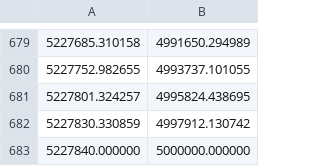
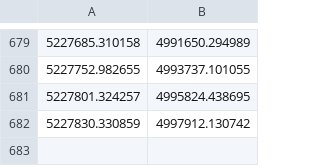
Before and after one commit to qgaillar/Projet_prog_ba3, a CSV file: planete_Mars.csv (was planete_Mars1.csv), drawn as a sheet; only a part is shown, gaps mark what is left out.

```diff
--- a/planete_Mars1.csv
+++ b/planete_Mars.csv
@@ -682,2 +682 @@
 5227830.330859,4997912.130742
-5227840.000000,5000000.000000
```
Also changed, not shown: planete_Mercure.csv, planete_Terre.csv, 13 other files.
